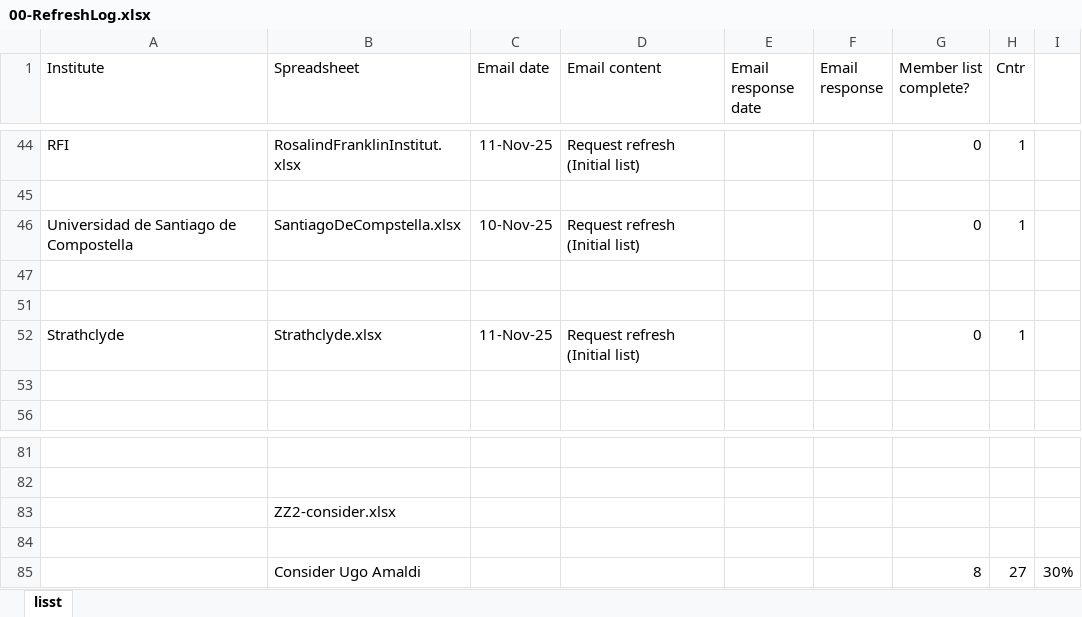
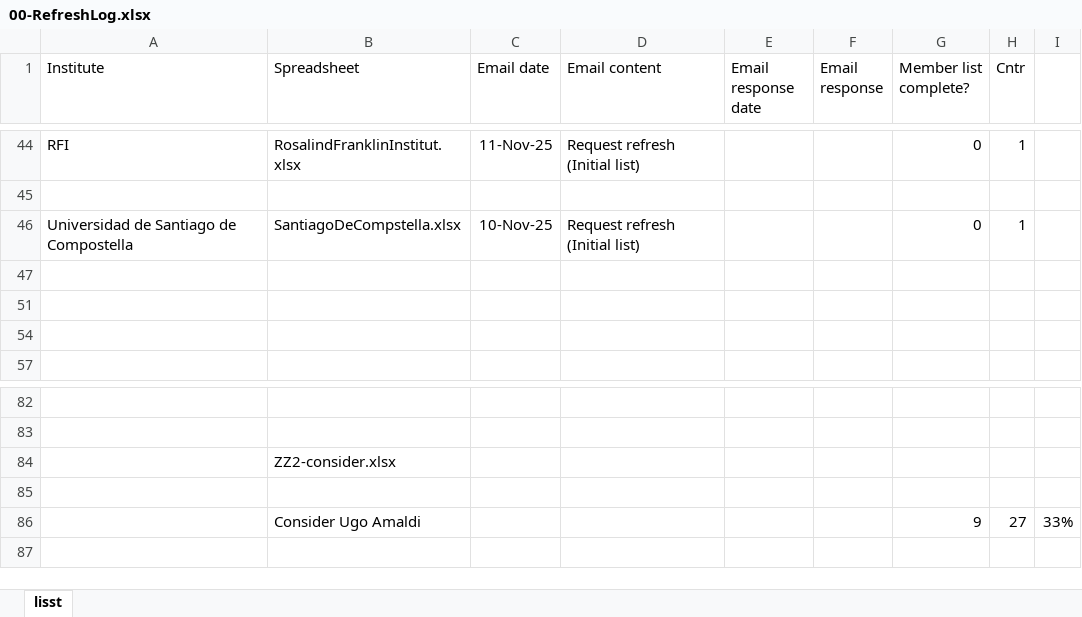
Before and after one commit to ImperialCollegeLondon/LhARA-Collaboration-lists, an Excel workbook: 11-CollaborationList/2025-11-Refresh/00-RefreshLog.xlsx, sheet lisst, drawn as a sheet; only a part is shown, gaps mark what is left out; values as stored, in another font and other column widths than the file's, no borders; table styles not drawn; removed rows and columns are numbered as before the commit, all else as after; the diff names each change by its address in the sheet, - before the commit and + after, or states it on an @@ line.

```diff
--- a/11-CollaborationList/2025-11-Refresh/00-RefreshLog.xlsx (sheet lisst)
+++ b/11-CollaborationList/2025-11-Refresh/00-RefreshLog.xlsx (sheet lisst)
-row 52: Strathclyde | Strathclyde.xlsx | 11-Nov-25 | Request refresh (Initial list) |  |  | 0 | 1
-G86 (Member list complete?): 8
+G86 (Member list complete?): 9
-I86: 30%
+I86: 33%
```
Also changed, not shown: hidden cells.
